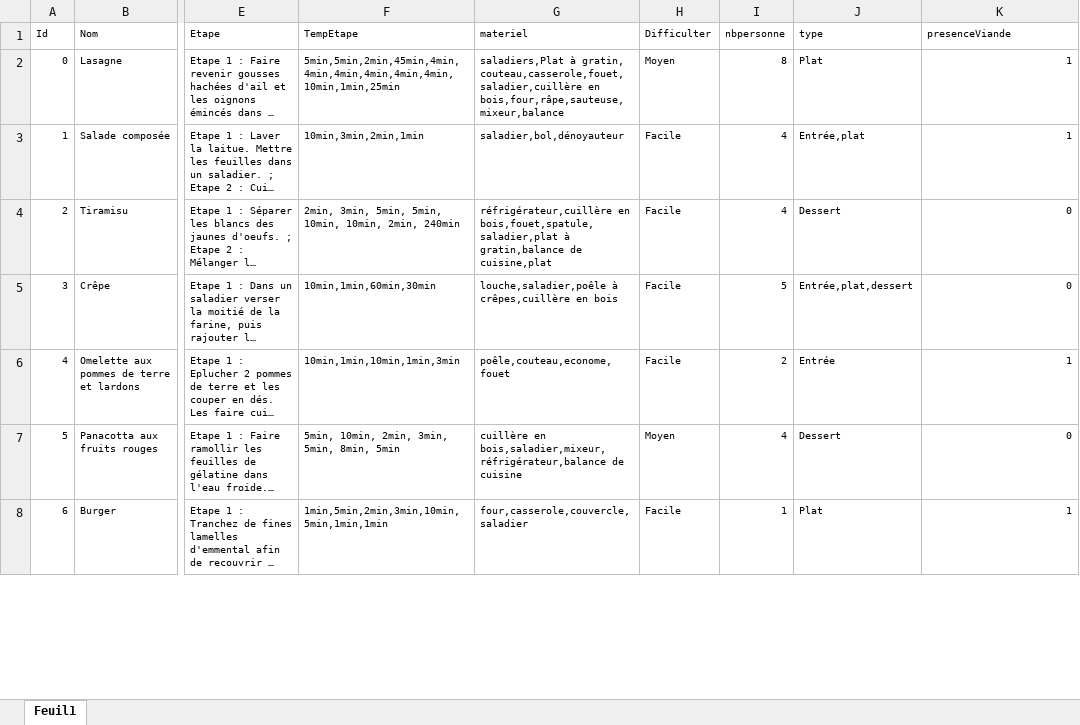
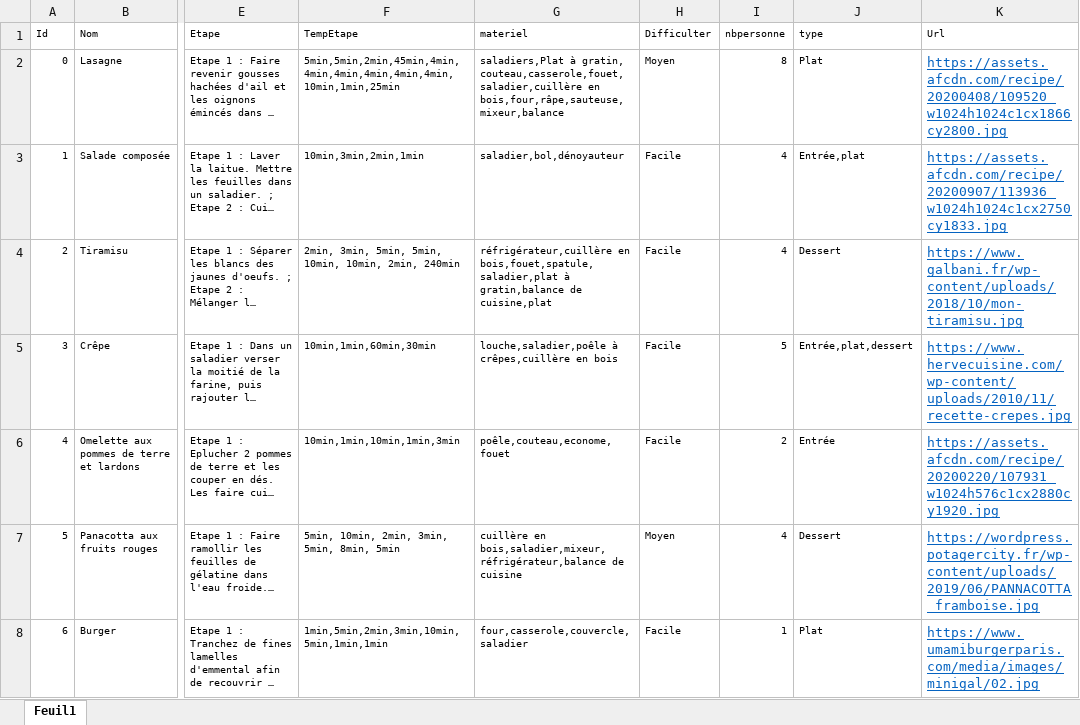
Before and after one commit to rivar59/MasterCamp, an Excel workbook: Data/BD Phantom Chief.xlsx, sheet Feuil1, drawn as a sheet; only a part is shown, gaps mark what is left out; long unchanged cells end in …; values as stored, in another font and other column widths than the file's, no borders; the diff covers the shown part only; the diff names each change by its address in the sheet, - before the commit and + after, or states it on an @@ line.

```diff
--- a/Data/BD Phantom Chief.xlsx (sheet Feuil1)
+++ b/Data/BD Phantom Chief.xlsx (sheet Feuil1)
-K1: presenceViande
+K1: Url
-K2 (Url): 1
+K2 (Url): https://assets.afcdn.com/recipe/20200408/109520_w1024h1024c1cx1866cy2800.jpg
@@ K2:K8 underline: off → on, text colour: black → #0563C1, text size: larger @@
-K3 (Url): 1
+K3 (Url): https://assets.afcdn.com/recipe/20200907/113936_w1024h1024c1cx2750cy1833.jpg
-K4 (Url): 0
+K4 (Url): https://www.galbani.fr/wp-content/uploads/2018/10/mon-tiramisu.jpg
-K5 (Url): 0
+K5 (Url): https://www.hervecuisine.com/wp-content/uploads/2010/11/recette-crepes.jpg
-K6 (Url): 1
+K6 (Url): https://assets.afcdn.com/recipe/20200220/107931_w1024h576c1cx2880cy1920.jpg
-K7 (Url): 0
+K7 (Url): https://wordpress.potagercity.fr/wp-content/uploads/2019/06/PANNACOTTA_framboise.jpg
-K8 (Url): 1
+K8 (Url): https://www.umamiburgerparis.com/media/images/minigal/02.jpg
```
Also changed, not shown: 7 added rows, 14 edited cells and cell formats elsewhere in this sheet, 2 other files.
